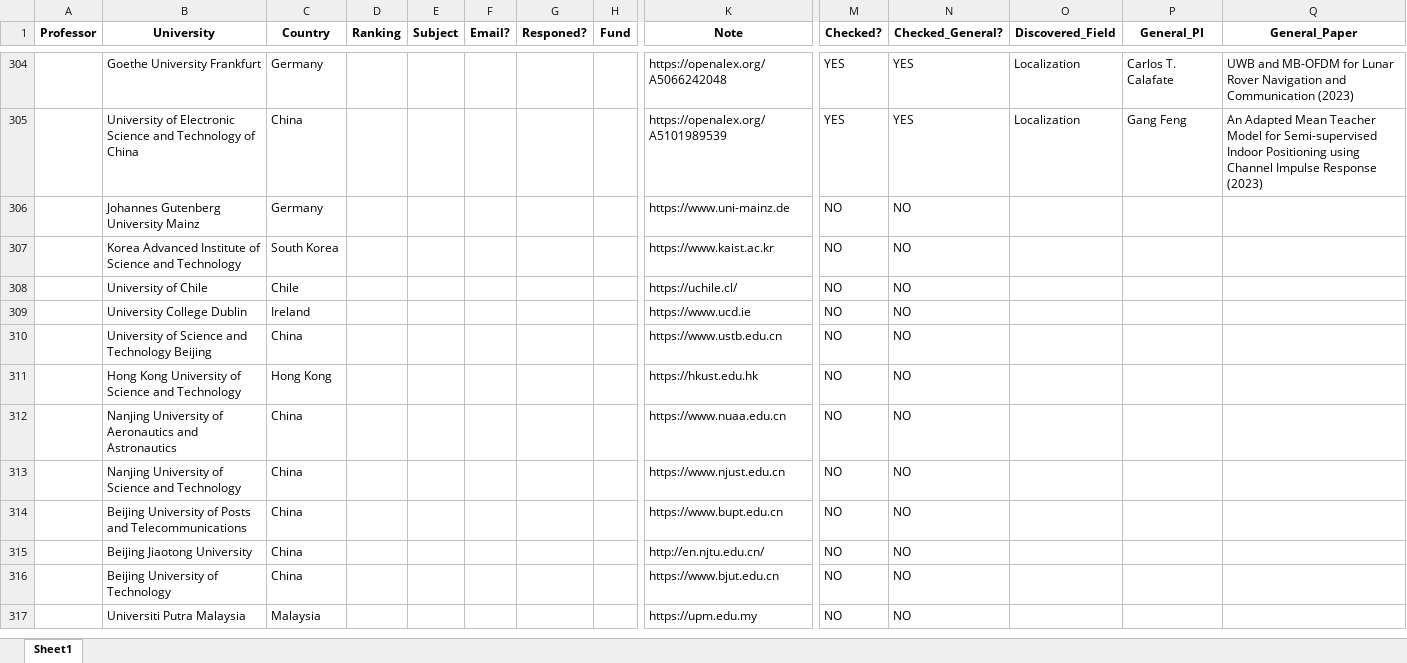
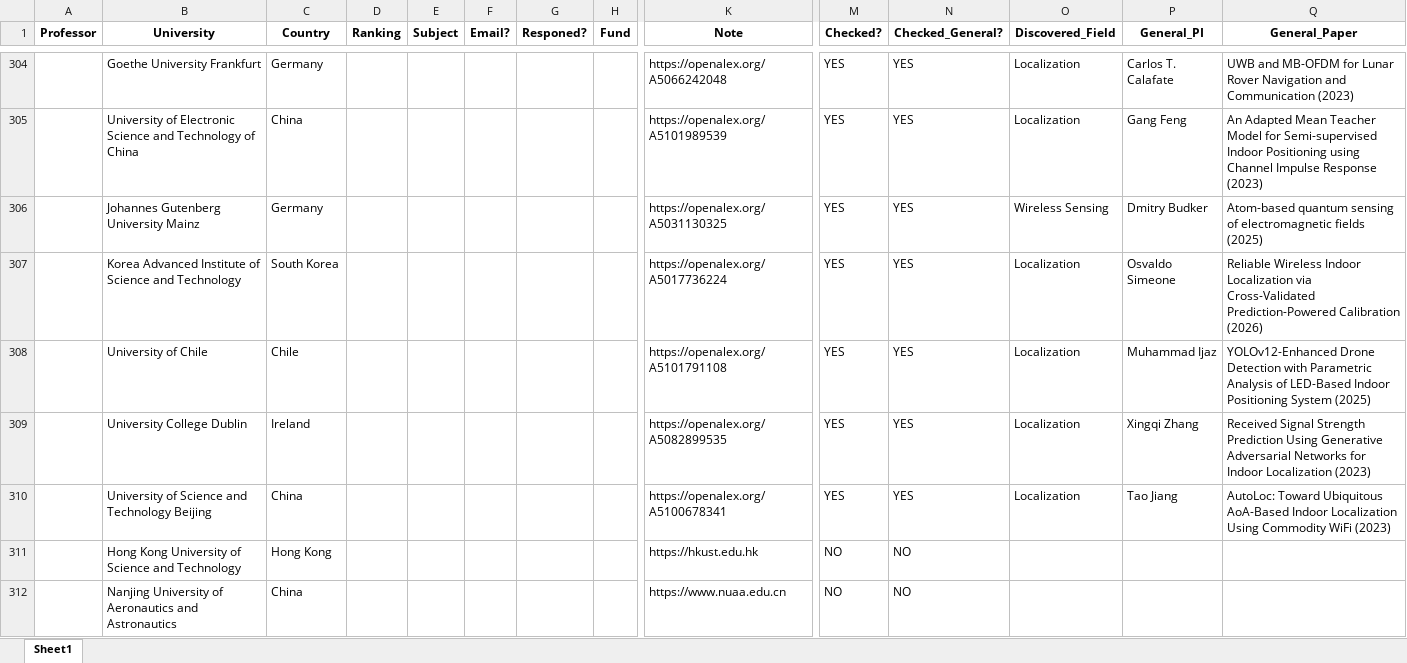
Before and after one commit to IamMosiow/phd-lead-finder, an Excel workbook: List of emails.xlsx, sheet Sheet1, drawn as a sheet; only a part is shown, gaps mark what is left out; the shorter side is filled out with more unchanged rows; values as stored, in another font and other column widths than the file's, no borders; removed rows and columns are numbered as before the commit, all else as after; rows hold the shown columns only; the diff names each change by its address in the sheet, - before the commit and + after, or states it on an @@ line.

```diff
--- a/List of emails.xlsx (sheet Sheet1)
+++ b/List of emails.xlsx (sheet Sheet1)
-row 306:  | Johannes Gutenberg University Mainz | Germany |  |  |  |  |  | https://www.uni-mainz.de | NO | NO
-row 307:  | Korea Advanced Institute of Science and Technology | South Korea |  |  |  |  |  | https://www.kaist.ac.kr | NO | NO
-row 308:  | University of Chile | Chile |  |  |  |  |  | https://uchile.cl/ | NO | NO
-row 309:  | University College Dublin | Ireland |  |  |  |  |  | https://www.ucd.ie | NO | NO
-row 310:  | University of Science and Technology Beijing | China |  |  |  |  |  | https://www.ustb.edu.cn | NO | NO
+row 306:  | Johannes Gutenberg University Mainz | Germany |  |  |  |  |  | https://openalex.org/A5031130325 | YES | YES | Wireless Sensing | Dmitry Budker | Atom-based quantum sensing of electromagnetic fields (2025)
+row 307:  | Korea Advanced Institute of Science and Technology | South Korea |  |  |  |  |  | https://openalex.org/A5017736224 | YES | YES | Localization | Osvaldo Simeone | Reliable Wireless Indoor Localization via Cross-Validated Prediction-Powered Calibration (2026)
+row 308:  | University of Chile | Chile |  |  |  |  |  | https://openalex.org/A5101791108 | YES | YES | Localization | Muhammad Ijaz | YOLOv12-Enhanced Drone Detection with Parametric Analysis of LED-Based Indoor Positioning System (2025)
+row 309:  | University College Dublin | Ireland |  |  |  |  |  | https://openalex.org/A5082899535 | YES | YES | Localization | Xingqi Zhang | Received Signal Strength Prediction Using Generative Adversarial Networks for Indoor Localization (2023)
+row 310:  | University of Science and Technology Beijing | China |  |  |  |  |  | https://openalex.org/A5100678341 | YES | YES | Localization | Tao Jiang | AutoLoc: Toward Ubiquitous AoA-Based Indoor Localization Using Commodity WiFi (2023)
```
Also changed, not shown: 1 other file.
